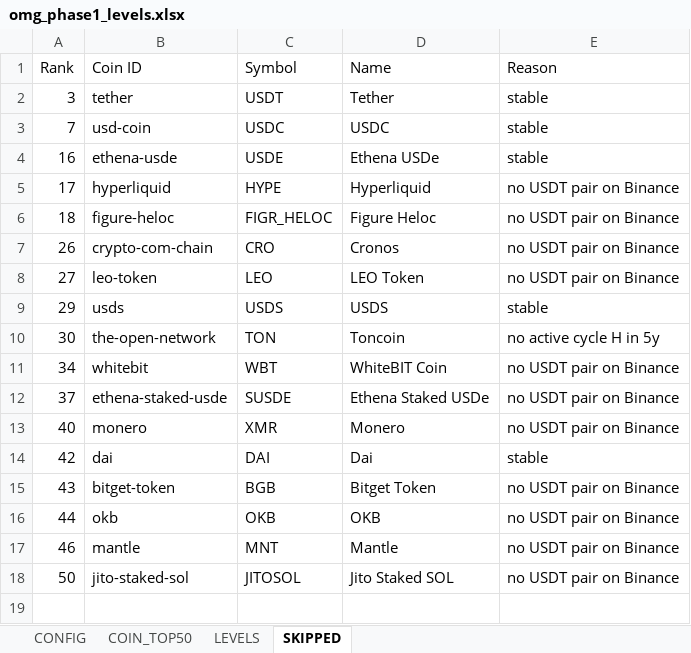
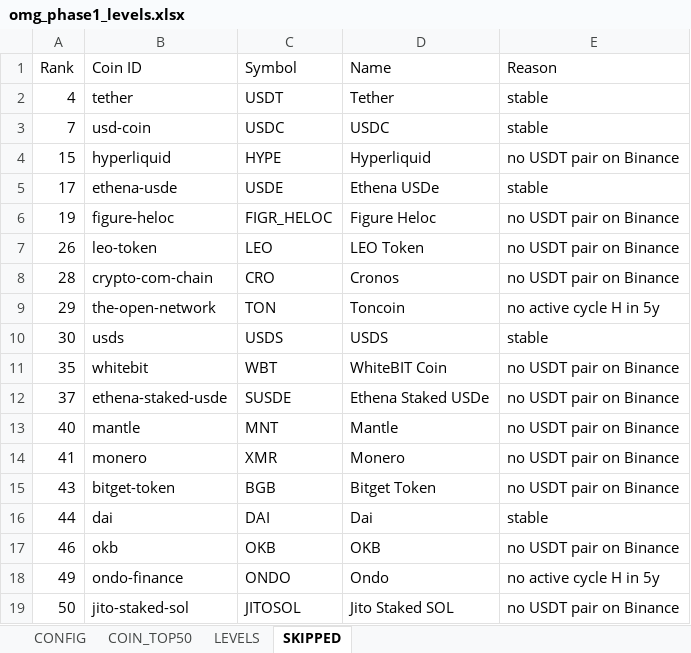
Before and after one commit to Logani-bot/omg, an Excel workbook: output/omg_phase1_levels.xlsx, sheet SKIPPED, drawn as a sheet; values as stored, in another font and other column widths than the file's, no borders; removed rows and columns are numbered as before the commit, all else as after; the diff names each change by its address in the sheet, - before the commit and + after, or states it on an @@ line.

```diff
--- a/output/omg_phase1_levels.xlsx (sheet SKIPPED)
+++ b/output/omg_phase1_levels.xlsx (sheet SKIPPED)
-A2 (Rank): 3
+A2 (Rank): 4
-row 4: 16 | ethena-usde | USDE | Ethena USDe | stable
-A4 (Rank): 17
+A4 (Rank): 15
+row 5: 17 | ethena-usde | USDE | Ethena USDe | stable
-A6 (Rank): 18
+A6 (Rank): 19
-B7 (Coin ID): crypto-com-chain
+B7 (Coin ID): leo-token
-C7 (Symbol): CRO
+C7 (Symbol): LEO
-D7 (Name): Cronos
+D7 (Name): LEO Token
-row 8: 27 | leo-token | LEO | LEO Token | no USDT pair on Binance
+row 8: 28 | crypto-com-chain | CRO | Cronos | no USDT pair on Binance
-B9 (Coin ID): usds
+B9 (Coin ID): the-open-network
-C9 (Symbol): USDS
+C9 (Symbol): TON
-D9 (Name): USDS
+D9 (Name): Toncoin
-E9 (Reason): stable
+E9 (Reason): no active cycle H in 5y
-B10 (Coin ID): the-open-network
+B10 (Coin ID): usds
-C10 (Symbol): TON
+C10 (Symbol): USDS
-D10 (Name): Toncoin
+D10 (Name): USDS
-E10 (Reason): no active cycle H in 5y
+E10 (Reason): stable
-A11 (Rank): 34
+A11 (Rank): 35
-B13 (Coin ID): monero
+B13 (Coin ID): mantle
-C13 (Symbol): XMR
+C13 (Symbol): MNT
-D13 (Name): Monero
+D13 (Name): Mantle
-row 14: 42 | dai | DAI | Dai | stable
+row 14: 41 | monero | XMR | Monero | no USDT pair on Binance
-B16 (Coin ID): okb
+B16 (Coin ID): dai
-C16 (Symbol): OKB
+C16 (Symbol): DAI
-D16 (Name): OKB
+D16 (Name): Dai
-E16 (Reason): no USDT pair on Binance
+E16 (Reason): stable
-B17 (Coin ID): mantle
+B17 (Coin ID): okb
-C17 (Symbol): MNT
+C17 (Symbol): OKB
-D17 (Name): Mantle
+D17 (Name): OKB
+row 18: 49 | ondo-finance | ONDO | Ondo | no active cycle H in 5y
```
Also changed, not shown: sheet LEVELS, sheet COIN_TOP50, 4 other files.
